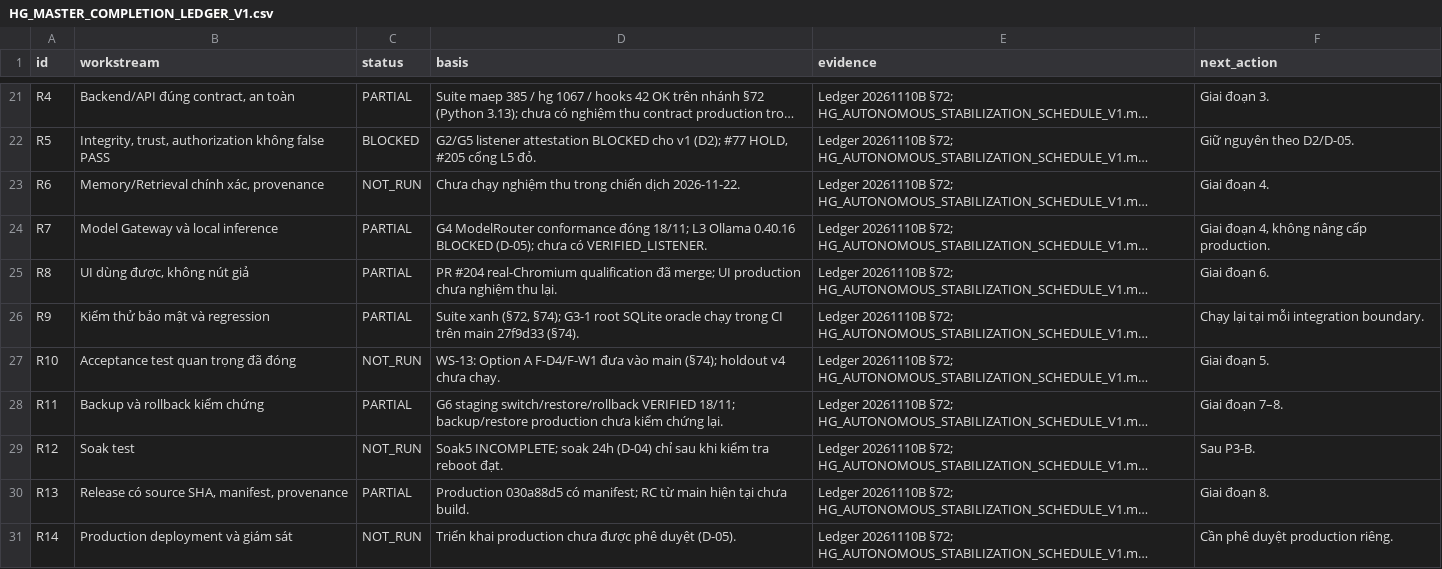
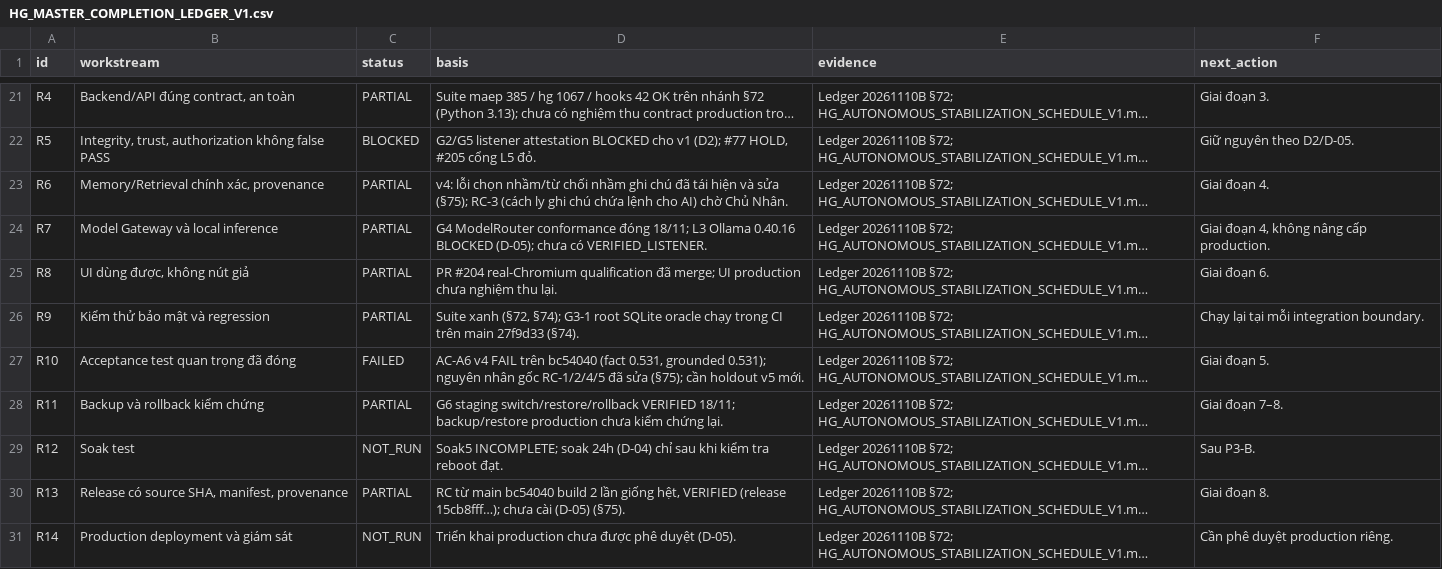
Before and after one commit to OAI-GIANG/HG, a CSV file: docs/governance/HG_MASTER_COMPLETION_LEDGER_V1.csv, drawn as a sheet; only a part is shown, gaps mark what is left out; long unchanged cells end in …; the diff names each change by its address in the sheet, - before the commit and + after, or states it on an @@ line.

```diff
--- a/docs/governance/HG_MASTER_COMPLETION_LEDGER_V1.csv
+++ b/docs/governance/HG_MASTER_COMPLETION_LEDGER_V1.csv
-C23 (status): NOT_RUN
+C23 (status): PARTIAL
-D23 (basis): Chưa chạy nghiệm thu trong chiến dịch 2026-11-22.
+D23 (basis): v4: lỗi chọn nhầm/từ chối nhầm ghi chú đã tái hiện và sửa (§75); RC-3 (cách ly ghi chú chứa lệnh cho AI) chờ Chủ Nhân.
-C27 (status): NOT_RUN
+C27 (status): FAILED
-D27 (basis): WS-13: Option A F-D4/F-W1 đưa vào main (§74); holdout v4 chưa chạy.
+D27 (basis): AC-A6 v4 FAIL trên bc54040 (fact 0.531, grounded 0.531); nguyên nhân gốc RC-1/2/4/5 đã sửa (§75); cần holdout v5 mới.
-D30 (basis): Production 030a88d5 có manifest; RC từ main hiện tại chưa build.
+D30 (basis): RC từ main bc54040 build 2 lần giống hệt, VERIFIED (release 15cb8fff…); chưa cài (D-05) (§75).
```
Also changed, not shown: 6 other files.
